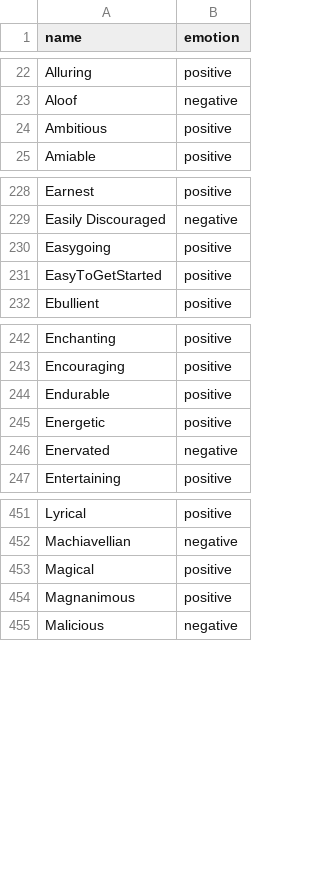
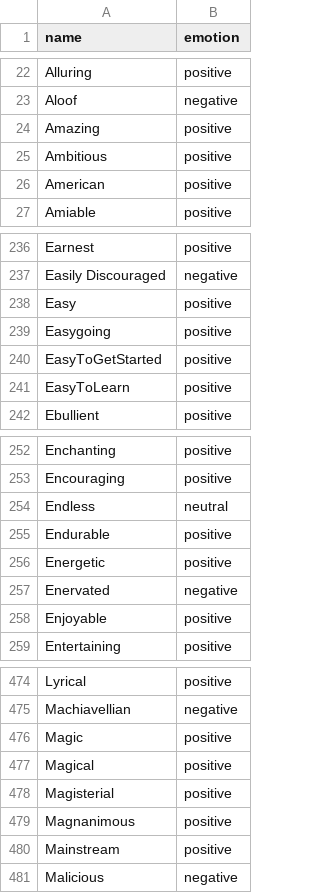
Before and after one commit to Lesuk/iow-words, a CSV file: en.csv, drawn as a sheet; only a part is shown, gaps mark what is left out; the diff covers the shown part only.

```diff
--- a/en.csv
+++ b/en.csv
@@ -23,3 +23,5 @@ Alluring,positive
 Aloof,negative
+Amazing,positive
 Ambitious,positive
+American,positive
 Amiable,positive
@@ -229,4 +237,6 @@ Earnest,positive
 Easily Discouraged,negative
+Easy,positive
 Easygoing,positive
 EasyToGetStarted,positive
+EasyToLearn,positive
 Ebullient,positive
@@ -243,2 +253,3 @@ Enchanting,positive
 Encouraging,positive
+Endless,neutral
 Endurable,positive
@@ -246,2 +257,3 @@ Energetic,positive
 Enervated,negative
+Enjoyable,positive
 Entertaining,positive
@@ -452,4 +475,7 @@ Lyrical,positive
 Machiavellian,negative
+Magic,positive
 Magical,positive
+Magisterial,positive
 Magnanimous,positive
+Mainstream,positive
 Malicious,negative
```
Also changed, not shown: 37 added rows, 3 removed rows and 13 moved rows elsewhere in this file.
